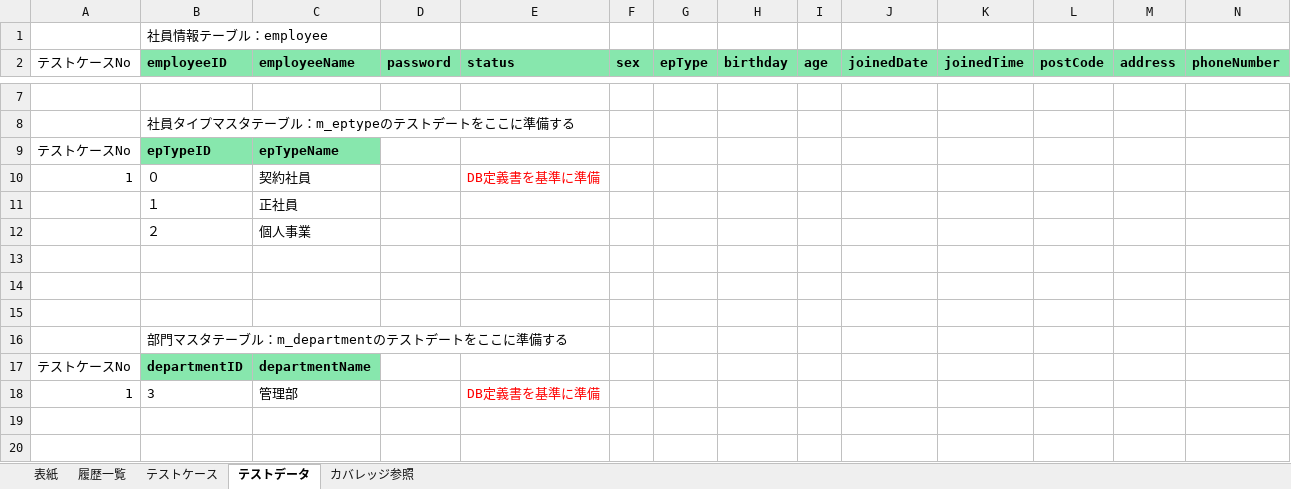
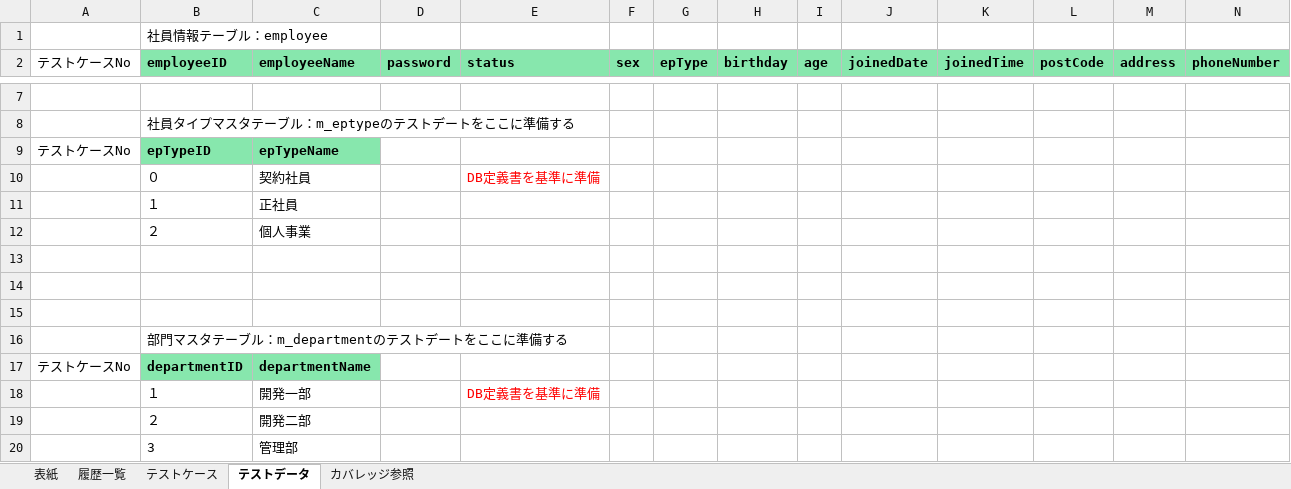
Before and after one commit to softtechSoft/ems, an Excel workbook: DOC/単体テスト/EMS_単体テスト仕様書_社員情報更新.xlsx, sheet テストデータ, drawn as a sheet; only a part is shown, gaps mark what is left out; values as stored, in another font and other column widths than the file's, no borders; charts and pictures not drawn; removed rows and columns are numbered as before the commit, all else as after; rows hold the shown columns only; the diff names each change by its address in the sheet, - before the commit and + after, or states it on an @@ line.

Commit message:
yadanar

```diff
--- a/DOC/単体テスト/EMS_単体テスト仕様書_社員情報更新.xlsx (sheet テストデータ)
+++ b/DOC/単体テスト/EMS_単体テスト仕様書_社員情報更新.xlsx (sheet テストデータ)
-A10 (テストケースNo): 1
+A10 (テストケースNo): (empty)
-row 18: 1 | 3 | 管理部 |  | DB定義書を基準に準備
+row 18:  | １ | 開発一部 |  | DB定義書を基準に準備
+row 19:  | ２ | 開発二部
+row 20:  | 3 | 管理部
```
